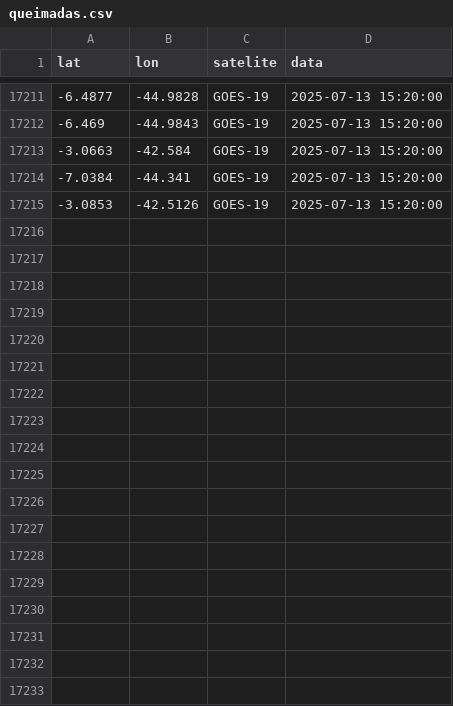
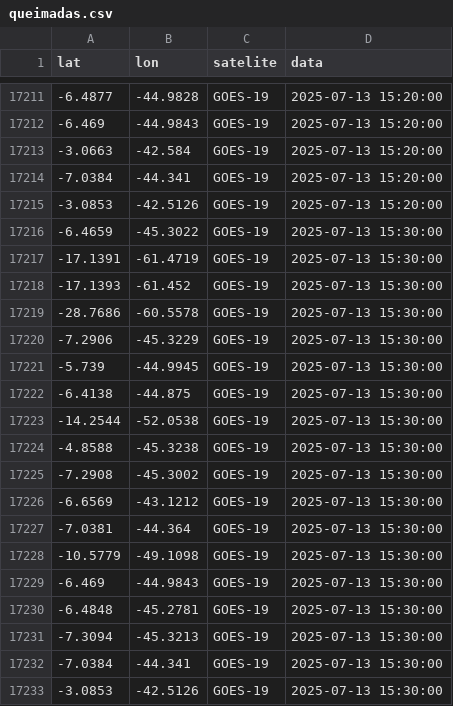
Before and after one commit to wesleey/inpe, a CSV file: queimadas.csv, drawn as a sheet; only a part is shown, gaps mark what is left out.

```diff
--- a/queimadas.csv
+++ b/queimadas.csv
@@ -17215 +17215,19 @@ lat,lon,satelite,data
 -3.0853,-42.5126,GOES-19,2025-07-13 15:20:00
+-6.4659,-45.3022,GOES-19,2025-07-13 15:30:00
+-17.1391,-61.4719,GOES-19,2025-07-13 15:30:00
+-17.1393,-61.452,GOES-19,2025-07-13 15:30:00
+-28.7686,-60.5578,GOES-19,2025-07-13 15:30:00
+-7.2906,-45.3229,GOES-19,2025-07-13 15:30:00
+-5.739,-44.9945,GOES-19,2025-07-13 15:30:00
+-6.4138,-44.875,GOES-19,2025-07-13 15:30:00
+-14.2544,-52.0538,GOES-19,2025-07-13 15:30:00
+-4.8588,-45.3238,GOES-19,2025-07-13 15:30:00
+-7.2908,-45.3002,GOES-19,2025-07-13 15:30:00
+-6.6569,-43.1212,GOES-19,2025-07-13 15:30:00
+-7.0381,-44.364,GOES-19,2025-07-13 15:30:00
+-10.5779,-49.1098,GOES-19,2025-07-13 15:30:00
+-6.469,-44.9843,GOES-19,2025-07-13 15:30:00
+-6.4848,-45.2781,GOES-19,2025-07-13 15:30:00
+-7.3094,-45.3213,GOES-19,2025-07-13 15:30:00
+-7.0384,-44.341,GOES-19,2025-07-13 15:30:00
+-3.0853,-42.5126,GOES-19,2025-07-13 15:30:00
```
Also changed, not shown: 1 other file.
